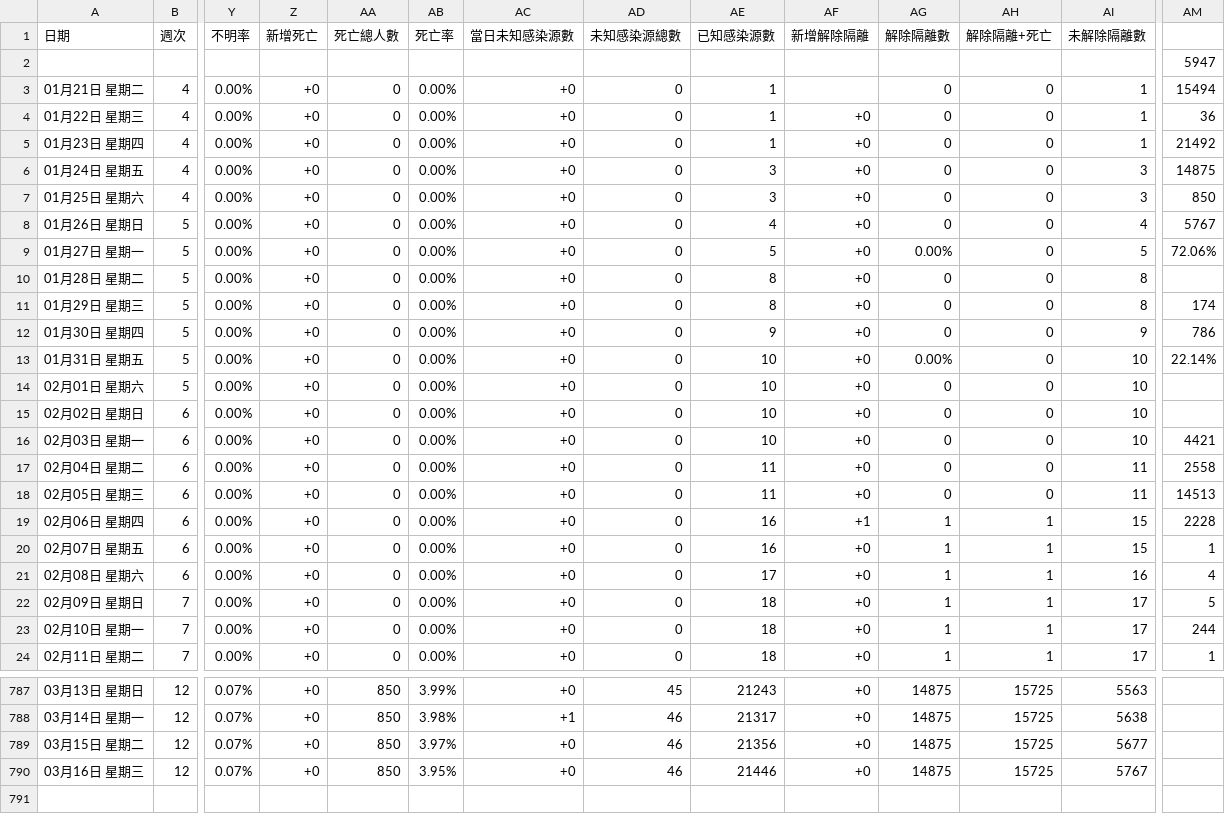
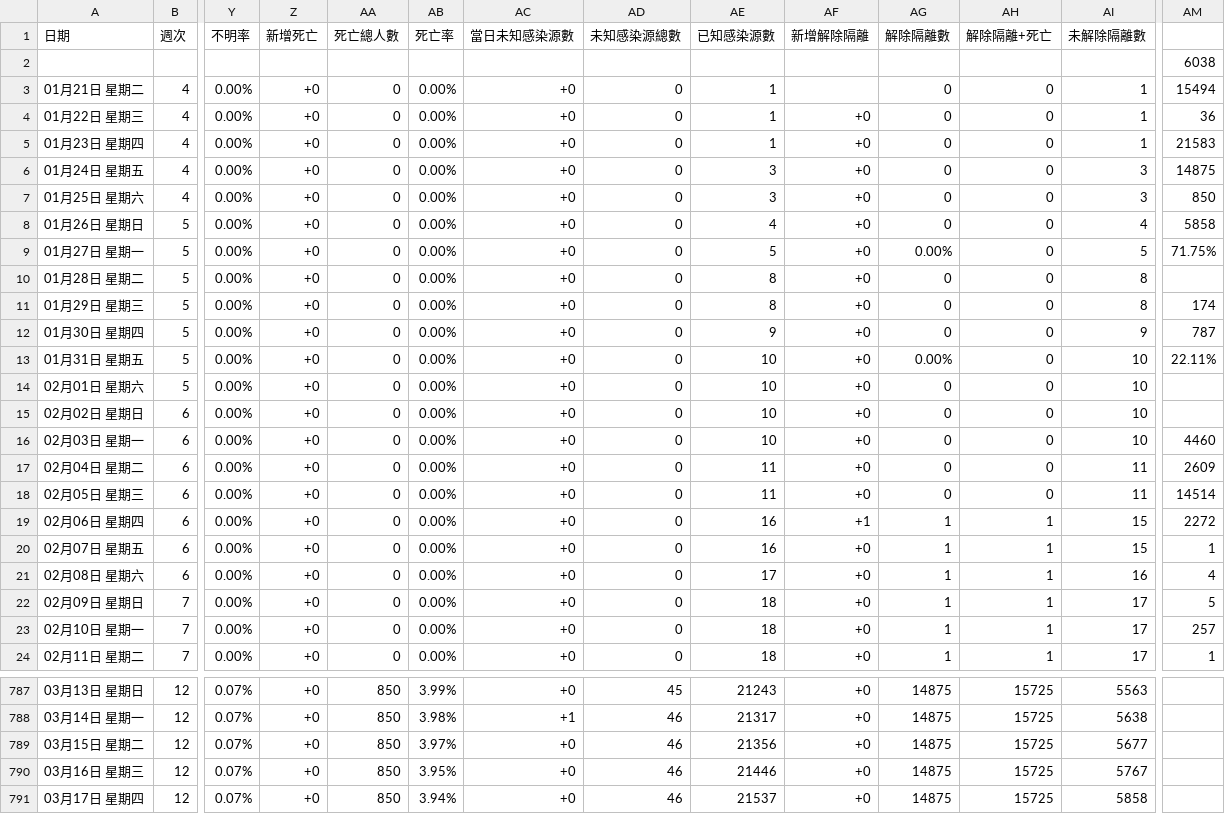
Before and after one commit to Linc-tw/COVID_breakdown, a CSV file: raw_data/COVID-19_in_Taiwan_raw_data_status_evolution.csv, drawn as a sheet; only a part is shown, gaps mark what is left out; rows hold the shown columns only; the diff covers the shown part only; the diff names each change by its address in the sheet, - before the commit and + after, or states it on an @@ line.

Commit message:
Automatic data update

```diff
--- a/raw_data/COVID-19_in_Taiwan_raw_data_status_evolution.csv
+++ b/raw_data/COVID-19_in_Taiwan_raw_data_status_evolution.csv
-AM2: 5947
+AM2: 6038
-AM5: 21492
+AM5: 21583
-AM8: 5767
+AM8: 5858
-AM9: 72.06%
+AM9: 71.75%
-AM12: 786
+AM12: 787
-AM13: 22.14%
+AM13: 22.11%
-AM16: 4421
+AM16: 4460
-AM17: 2558
+AM17: 2609
-AM18: 14513
+AM18: 14514
-AM19: 2228
+AM19: 2272
-AM23: 244
+AM23: 257
+row 791: 03月17日 星期四 | 12 | 0.07% | +0 | 850 | 3.94% | +0 | 46 | 21537 | +0 | 14875 | 15725 | 5858
```
Also changed, not shown: 6 edited cells elsewhere in this file, processed_data/2022/local_case_per_county.csv, processed_data/latest/vaccination_by_brand.csv, 53 other files.
